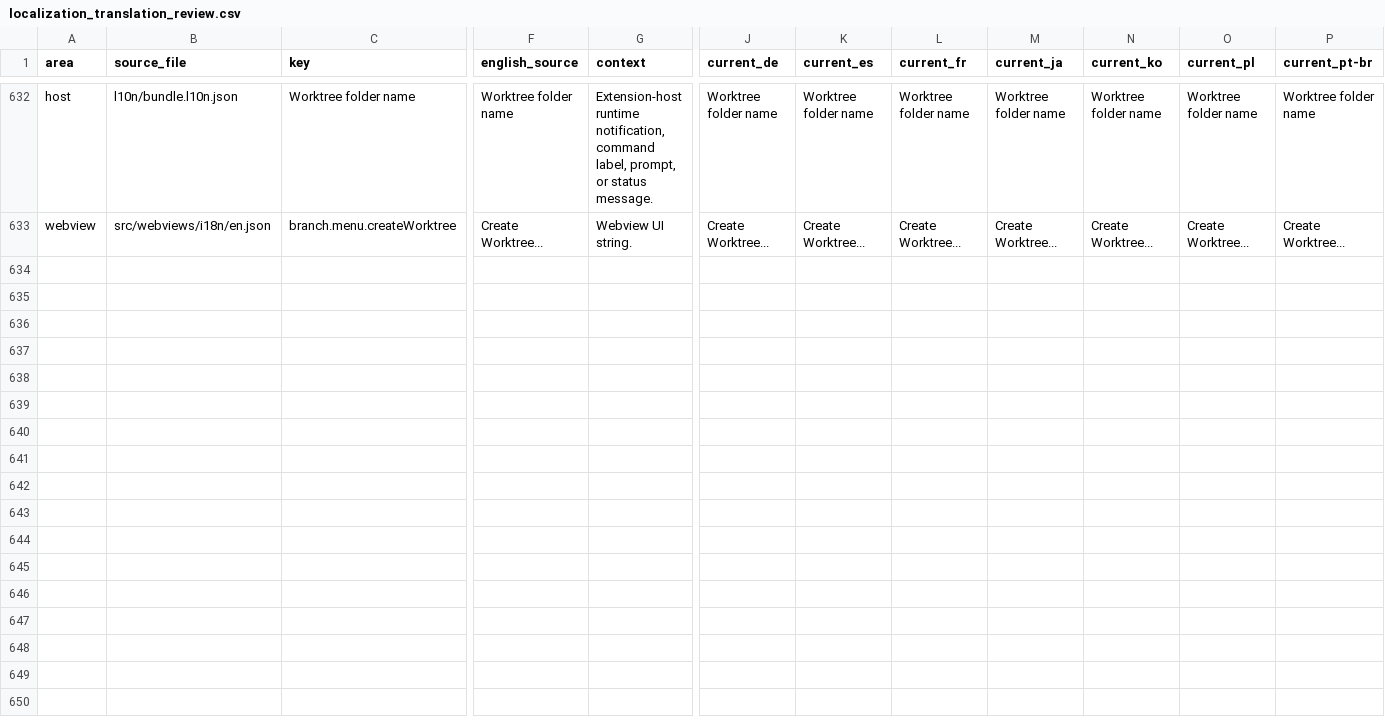
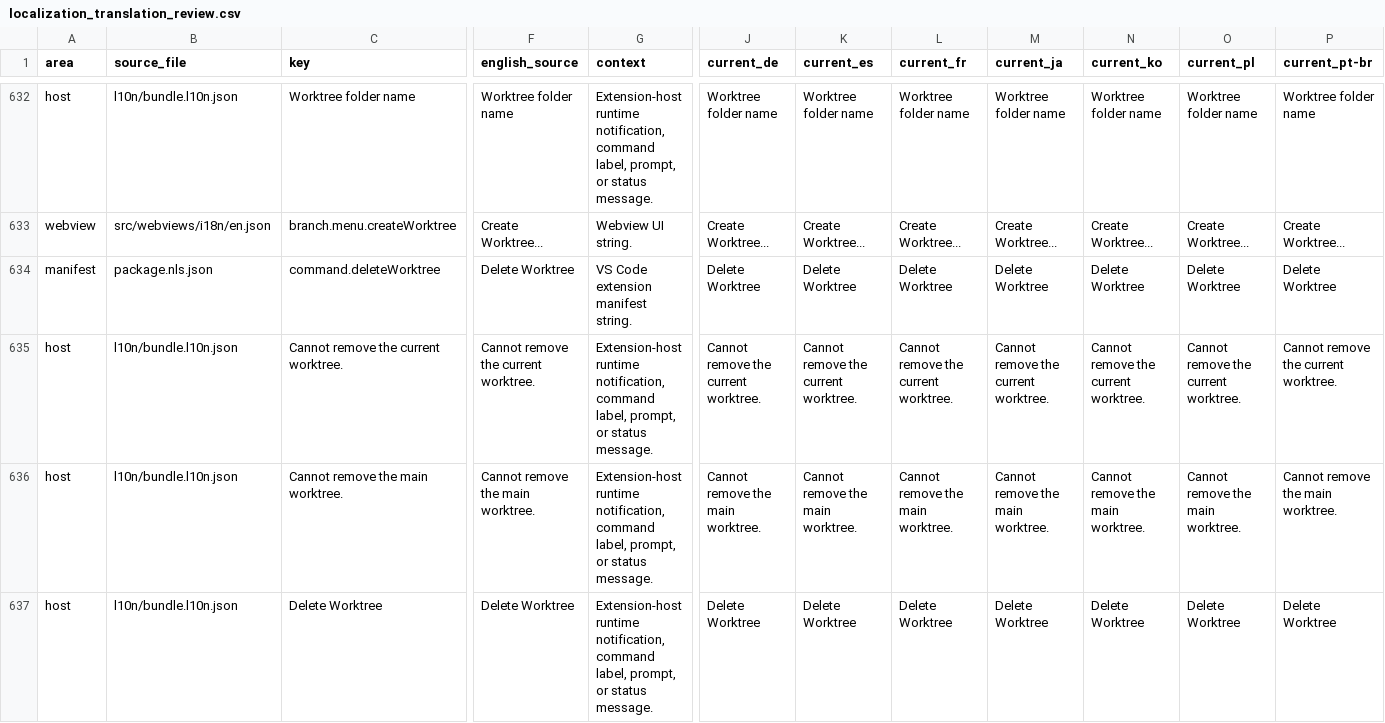
Before and after one commit to MaheshKok/IntelliGit, a CSV file: docs/localization/localization_translation_review.csv, drawn as a sheet; only a part is shown, gaps mark what is left out; rows hold the shown columns only; the diff covers the shown part only; the diff names each change by its address in the sheet, - before the commit and + after, or states it on an @@ line.

Commit message:
feat(worktrees): add safe delete action

```diff
--- a/docs/localization/localization_translation_review.csv
+++ b/docs/localization/localization_translation_review.csv
+row 634: manifest | package.nls.json | command.deleteWorktree | Delete Worktree | VS Code extension manifest string. | Delete Worktree | Delete Worktree | Delete Worktree | Delete Worktree | Delete Worktree | Delete Worktree | Delete Worktree
+row 635: host | l10n/bundle.l10n.json | Cannot remove the current worktree. | Cannot remove the current worktree. | Extension-host runtime notification, command label, prompt, or status message. | Cannot remove the current worktree. | Cannot remove the current worktree. | Cannot remove the current worktree. | Cannot remove the current worktree. | Cannot remove the current worktree. | Cannot remove the current worktree. | Cannot remove the current worktree.
+row 636: host | l10n/bundle.l10n.json | Cannot remove the main worktree. | Cannot remove the main worktree. | Extension-host runtime notification, command label, prompt, or status message. | Cannot remove the main worktree. | Cannot remove the main worktree. | Cannot remove the main worktree. | Cannot remove the main worktree. | Cannot remove the main worktree. | Cannot remove the main worktree. | Cannot remove the main worktree.
+row 637: host | l10n/bundle.l10n.json | Delete Worktree | Delete Worktree | Extension-host runtime notification, command label, prompt, or status message. | Delete Worktree | Delete Worktree | Delete Worktree | Delete Worktree | Delete Worktree | Delete Worktree | Delete Worktree
```
Also changed, not shown: 4 added rows elsewhere in this file, 34 other files.
